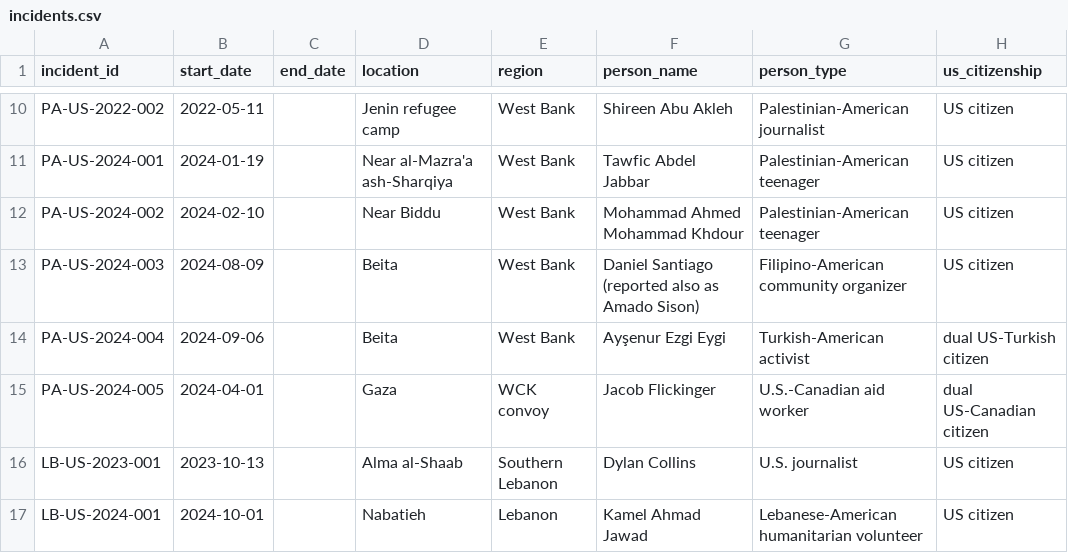
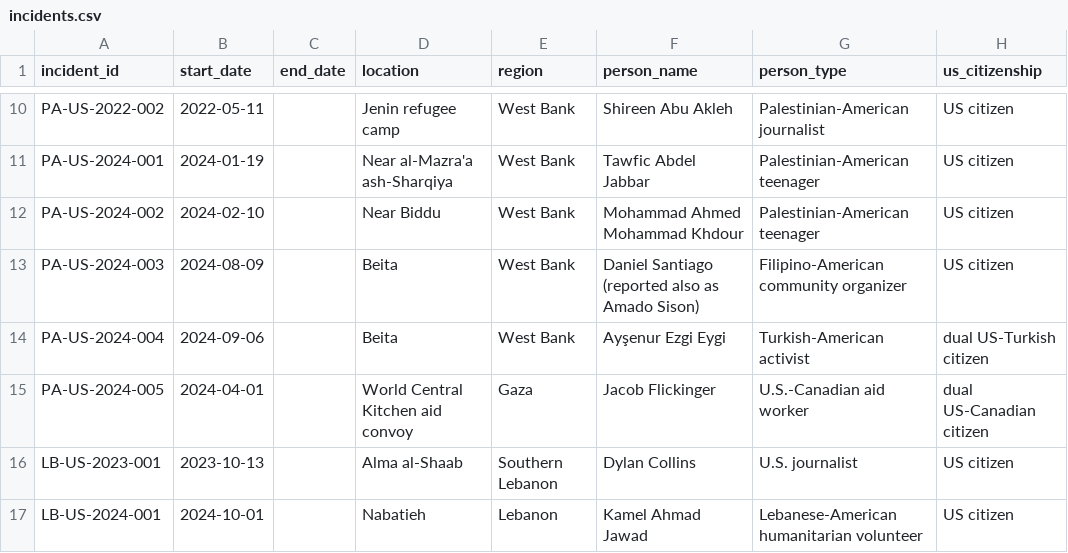
Before and after one commit to pskeffington/war_crimes_palestine_compiler, a CSV file: data/incidents.csv, drawn as a sheet; only a part is shown, gaps mark what is left out; the diff names each change by its address in the sheet, - before the commit and + after, or states it on an @@ line.

Commit message:
Correct WCK incident location and region fields

```diff
--- a/data/incidents.csv
+++ b/data/incidents.csv
-D15 (location): Gaza
+D15 (location): World Central Kitchen aid convoy
-E15 (region): WCK convoy
+E15 (region): Gaza
```
